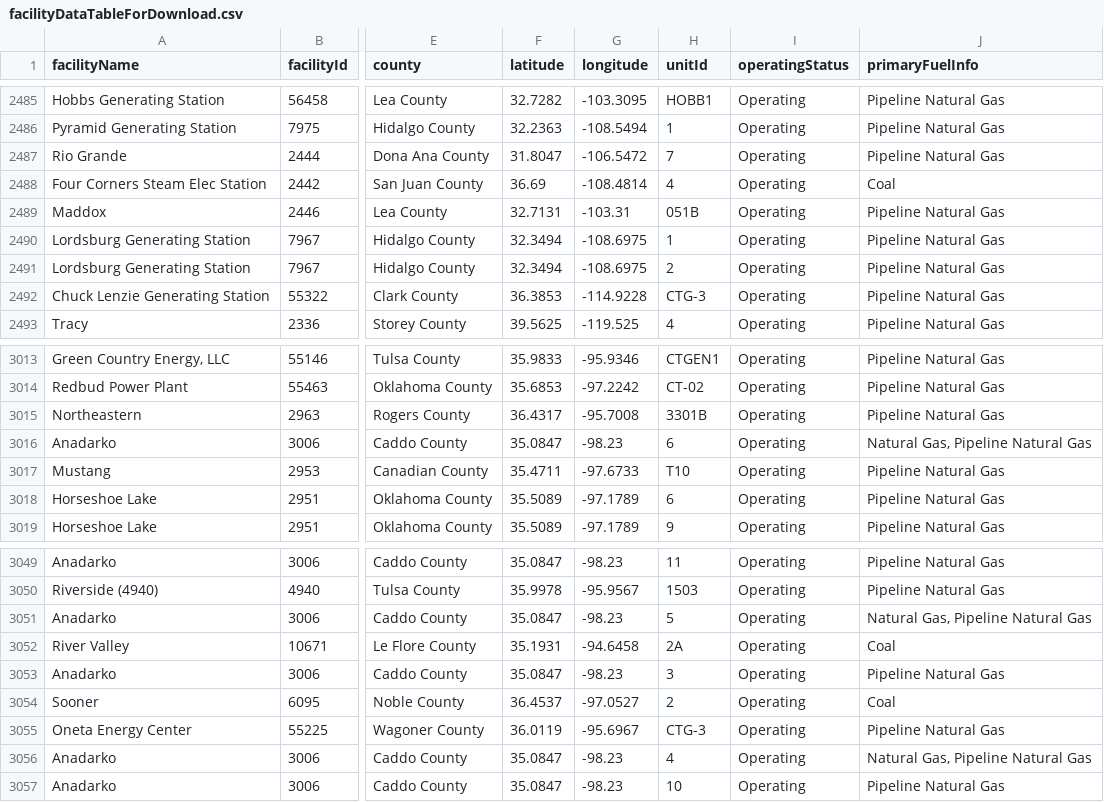
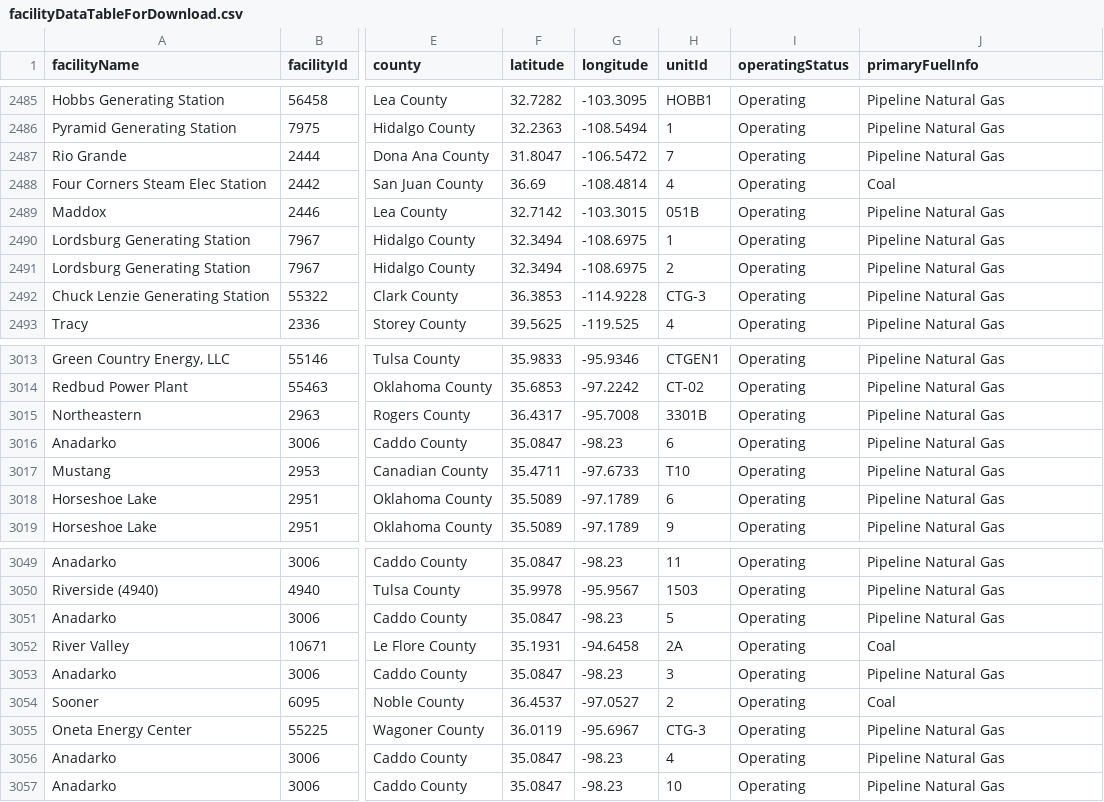
Before and after one commit to USEPA/campdRShinyDataSource, a CSV file: data/facility-map/facilityDataTableForDownload.csv, drawn as a sheet; only a part is shown, gaps mark what is left out; the diff names each change by its address in the sheet, - before the commit and + after, or states it on an @@ line.

```diff
--- a/data/facility-map/facilityDataTableForDownload.csv
+++ b/data/facility-map/facilityDataTableForDownload.csv
-F2489 (latitude): 32.7131
+F2489 (latitude): 32.7142
-G2489 (longitude): -103.31
+G2489 (longitude): -103.3015
-J3016 (primaryFuelInfo): Natural Gas, Pipeline Natural Gas
+J3016 (primaryFuelInfo): Pipeline Natural Gas
-J3051 (primaryFuelInfo): Natural Gas, Pipeline Natural Gas
+J3051 (primaryFuelInfo): Pipeline Natural Gas
-J3056 (primaryFuelInfo): Natural Gas, Pipeline Natural Gas
+J3056 (primaryFuelInfo): Pipeline Natural Gas
```
